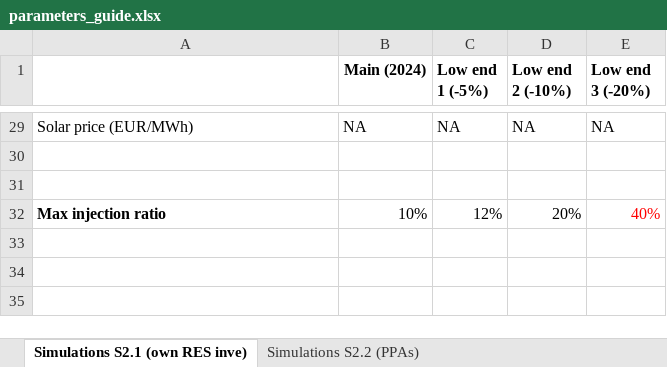
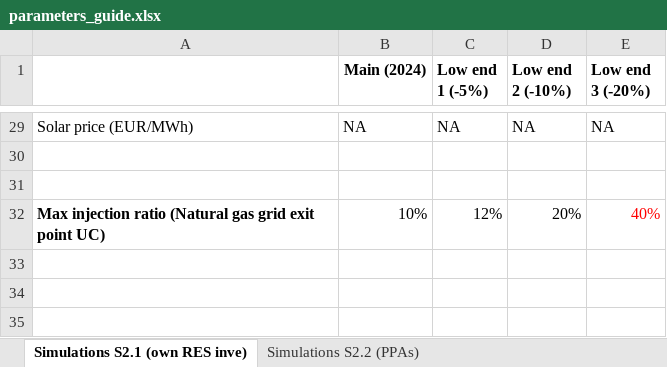
Before and after one commit to HerculesKoutalidis/P2G_hydrogen_investments, an Excel workbook: models_inputs/models_input_parameters/parameters_guide.xlsx, sheet Simulations S2.1 (own RES inve), drawn as a sheet; only a part is shown, gaps mark what is left out; values as stored, in another font and other column widths than the file's, no borders; the diff names each change by its address in the sheet, - before the commit and + after, or states it on an @@ line.

```diff
--- a/models_inputs/models_input_parameters/parameters_guide.xlsx (sheet Simulations S2.1 (own RES inve))
+++ b/models_inputs/models_input_parameters/parameters_guide.xlsx (sheet Simulations S2.1 (own RES inve))
-A32: Max injection ratio
+A32: Max injection ratio (Natural gas grid exit point UC)
```
Also changed, not shown: 26 other files.
